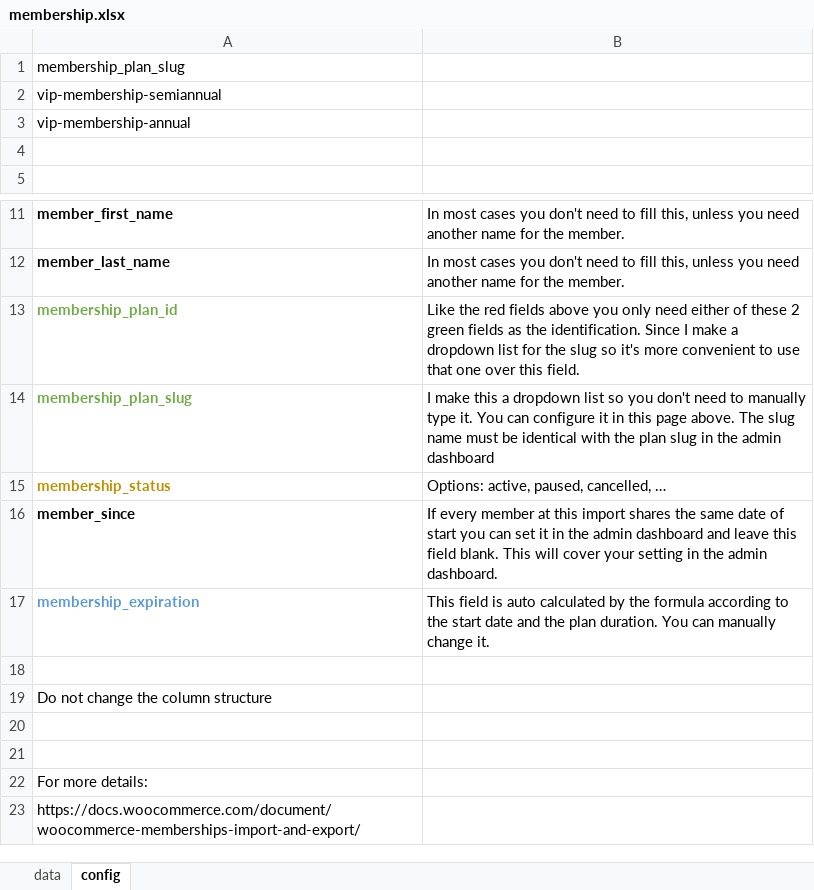
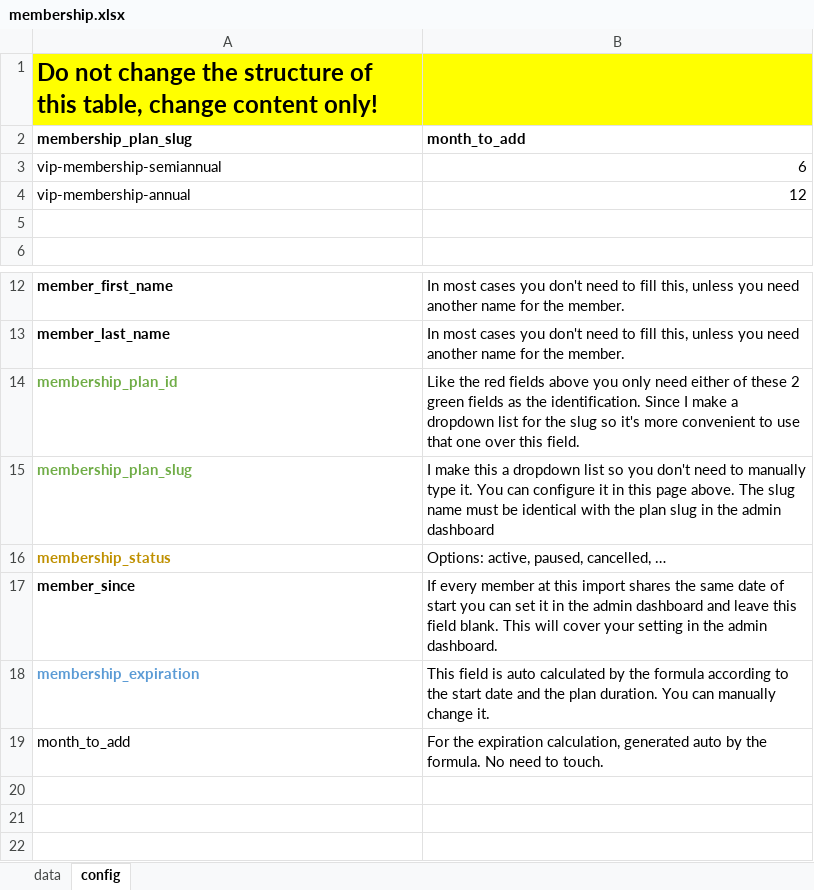
Before and after one commit to legenddaniel/wordpress-plugins, an Excel workbook: membership.xlsx, sheet config, drawn as a sheet; only a part is shown, gaps mark what is left out; the shorter side is filled out with more unchanged rows; values as stored, in another font and other column widths than the file's, no borders; removed rows and columns are numbered as before the commit, all else as after; the diff names each change by its address in the sheet, - before the commit and + after, or states it on an @@ line.

```diff
--- a/membership.xlsx (sheet config)
+++ b/membership.xlsx (sheet config)
+row 1: Do not change the structure of this table, change content only!
-A2 bold: off
+A2 bold: on
-B2: (empty)
+B2: month_to_add
-B3: (empty)
+B3: 6
-B4: (empty)
+B4: 12
+row 19: month_to_add | For the expiration calculation, generated auto by the formula. No need to touch.
-row 19: Do not change the column structure
```
Also changed, not shown: sheet data, formulas that keep their value.
